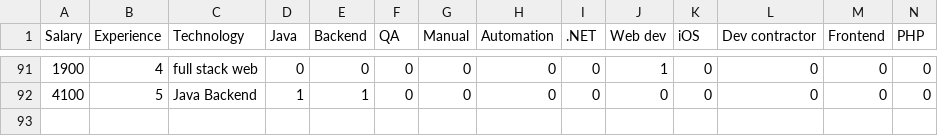
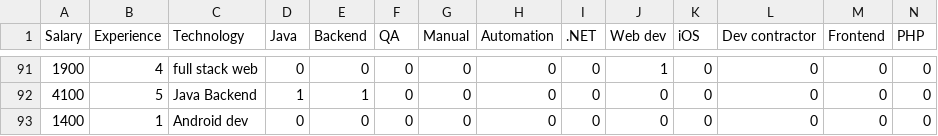
Before and after one commit to HunorTotBagi/reddit-plate-thread-vol-5-analysis, a CSV file: data.csv, drawn as a sheet; only a part is shown, gaps mark what is left out; rows hold the shown columns only; the diff names each change by its address in the sheet, - before the commit and + after, or states it on an @@ line.

Commit message:
New data point added

```diff
--- a/data.csv
+++ b/data.csv
+row 93: 1400 | 1 | Android dev | 0 | 0 | 0 | 0 | 0 | 0 | 0 | 0 | 0 | 0 | 0
```
Also changed, not shown: 3 other files.
